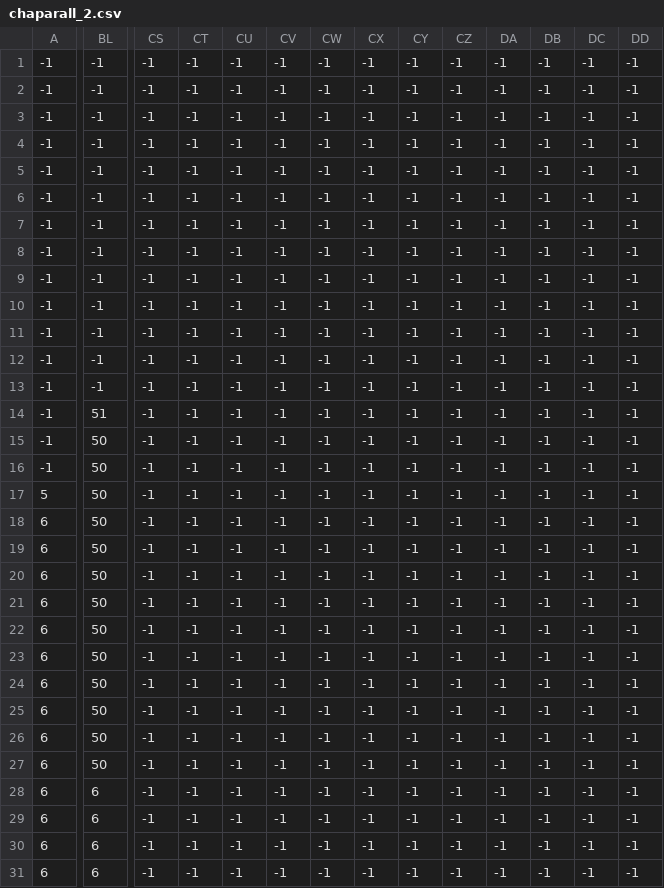
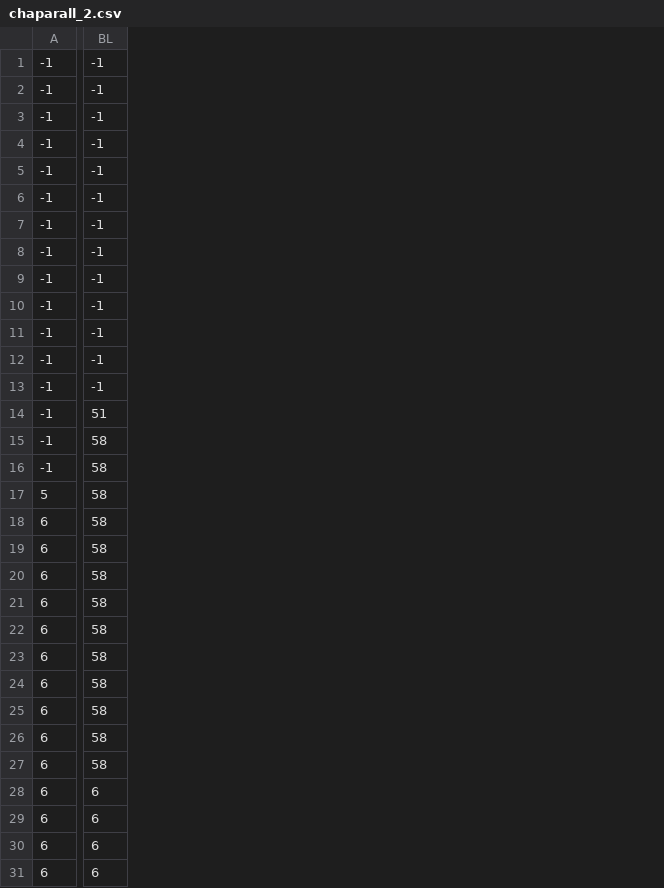
Before and after one commit to ChristianD37/Natural-Selection, a CSV file: Assets/maps/chaparall_2.csv, drawn as a sheet; only a part is shown, gaps mark what is left out; the diff covers the shown part only; the diff names each change by its address in the sheet, - before the commit and + after, or states it on an @@ line.

```diff
--- a/Assets/maps/chaparall_2.csv
+++ b/Assets/maps/chaparall_2.csv
-column CS, rows 1-31: all -1
-column CT, rows 1-31: all -1
-column CU, rows 1-31: all -1
-column CV, rows 1-31: all -1
-column CW, rows 1-31: all -1
-column CX, rows 1-31: all -1
-column CY, rows 1-31: all -1
-column CZ, rows 1-31: all -1
-column DA, rows 1-31: all -1
-column DB, rows 1-31: all -1
-column DC, rows 1-31: all -1
-column DD, rows 1-31: all -1
-BL15:BL27: 50
+BL15:BL27: 58
```
Also changed, not shown: 4 removed columns and 11 edited cells elsewhere in this file, Assets/maps/chaparall_1.csv, 21 other files.
